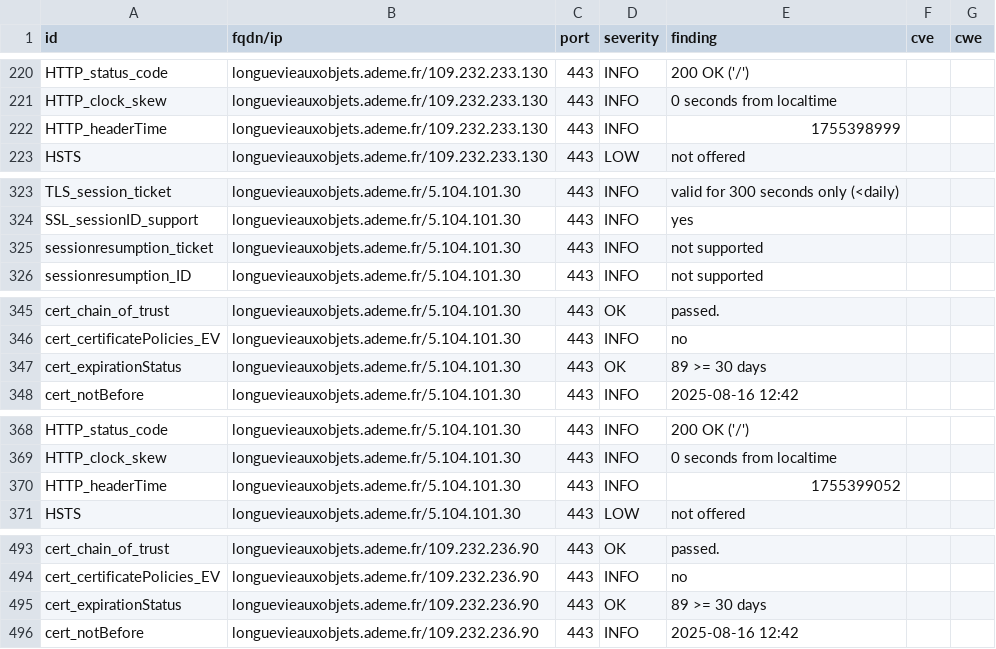
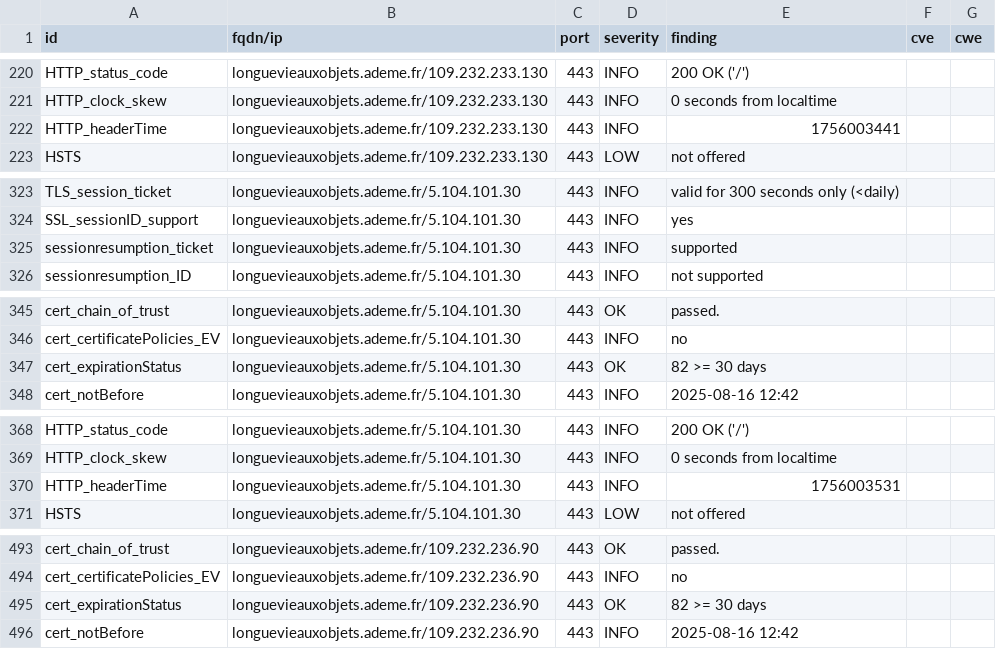
Before and after one commit to incubateur-ademe/dashlord, a CSV file: results/aHR0cHM6Ly9sb25ndWV2aWVhdXhvYmpldHMuYWRlbWUuZnI=/testssl.csv, drawn as a sheet; only a part is shown, gaps mark what is left out; the diff covers the shown part only.

```diff
--- a/results/aHR0cHM6Ly9sb25ndWV2aWVhdXhvYmpldHMuYWRlbWUuZnI=/testssl.csv
+++ b/results/aHR0cHM6Ly9sb25ndWV2aWVhdXhvYmpldHMuYWRlbWUuZnI=/testssl.csv
@@ -221,3 +221,3 @@
 "HTTP_clock_skew","longuevieauxobjets.ademe.fr/109.232.233.130","443","INFO","0 seconds from localtime","",""
-"HTTP_headerTime","longuevieauxobjets.ademe.fr/109.232.233.130","443","INFO","1755398999","",""
+"HTTP_headerTime","longuevieauxobjets.ademe.fr/109.232.233.130","443","INFO","1756003441","",""
 "HSTS","longuevieauxobjets.ademe.fr/109.232.233.130","443","LOW","not offered","",""
@@ -324,3 +324,3 @@
 "SSL_sessionID_support","longuevieauxobjets.ademe.fr/5.104.101.30","443","INFO","yes","",""
-"sessionresumption_ticket","longuevieauxobjets.ademe.fr/5.104.101.30","443","INFO","not supported","",""
+"sessionresumption_ticket","longuevieauxobjets.ademe.fr/5.104.101.30","443","INFO","supported","",""
 "sessionresumption_ID","longuevieauxobjets.ademe.fr/5.104.101.30","443","INFO","not supported","",""
@@ -346,3 +346,3 @@
 "cert_certificatePolicies_EV","longuevieauxobjets.ademe.fr/5.104.101.30","443","INFO","no","",""
-"cert_expirationStatus","longuevieauxobjets.ademe.fr/5.104.101.30","443","OK","89 >= 30 days","",""
+"cert_expirationStatus","longuevieauxobjets.ademe.fr/5.104.101.30","443","OK","82 >= 30 days","",""
 "cert_notBefore","longuevieauxobjets.ademe.fr/5.104.101.30","443","INFO","2025-08-16 12:42","",""
@@ -369,3 +369,3 @@
 "HTTP_clock_skew","longuevieauxobjets.ademe.fr/5.104.101.30","443","INFO","0 seconds from localtime","",""
-"HTTP_headerTime","longuevieauxobjets.ademe.fr/5.104.101.30","443","INFO","1755399052","",""
+"HTTP_headerTime","longuevieauxobjets.ademe.fr/5.104.101.30","443","INFO","1756003531","",""
 "HSTS","longuevieauxobjets.ademe.fr/5.104.101.30","443","LOW","not offered","",""
@@ -494,3 +494,3 @@
 "cert_certificatePolicies_EV","longuevieauxobjets.ademe.fr/109.232.236.90","443","INFO","no","",""
-"cert_expirationStatus","longuevieauxobjets.ademe.fr/109.232.236.90","443","OK","89 >= 30 days","",""
+"cert_expirationStatus","longuevieauxobjets.ademe.fr/109.232.236.90","443","OK","82 >= 30 days","",""
 "cert_notBefore","longuevieauxobjets.ademe.fr/109.232.236.90","443","INFO","2025-08-16 12:42","",""
```
Also changed, not shown: 6 edited cells elsewhere in this file, 15 other files.
